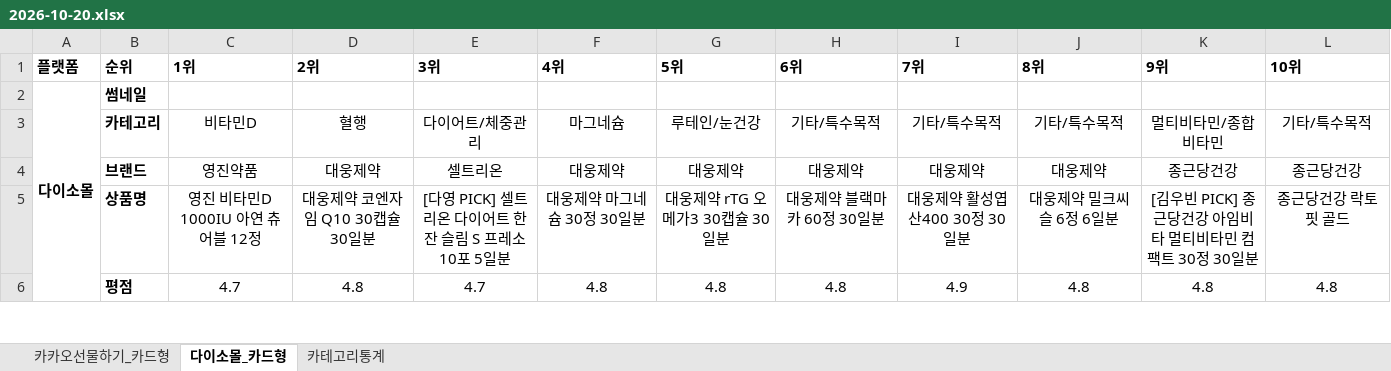
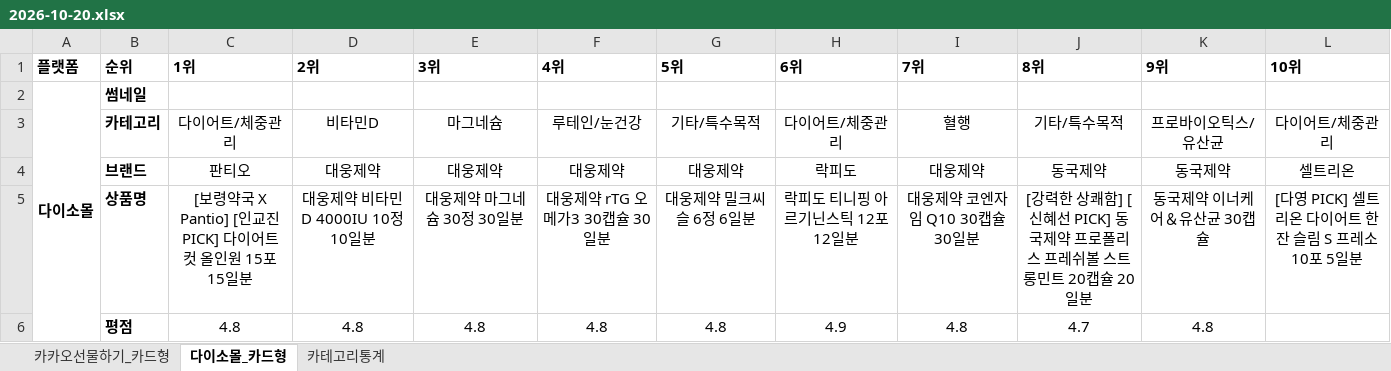
Before and after one commit to primexx98-sudo/online-mall-ranking, an Excel workbook: data/daily/2026-10/2026-10-20.xlsx, sheet 다이소몰_카드형, drawn as a sheet; only a part is shown; values as stored, in another font and other column widths than the file's, no borders; charts and pictures not drawn; the diff covers the shown part only; the diff names each change by its address in the sheet, - before the commit and + after, or states it on an @@ line.

```diff
--- a/data/daily/2026-10/2026-10-20.xlsx (sheet 다이소몰_카드형)
+++ b/data/daily/2026-10/2026-10-20.xlsx (sheet 다이소몰_카드형)
-C3 (1위): 비타민D
+C3 (1위): 다이어트/체중관리
-D3 (2위): 혈행
+D3 (2위): 비타민D
-E3 (3위): 다이어트/체중관리
+E3 (3위): 마그네슘
-F3 (4위): 마그네슘
+F3 (4위): 루테인/눈건강
-G3 (5위): 루테인/눈건강
+G3 (5위): 기타/특수목적
-H3 (6위): 기타/특수목적
+H3 (6위): 다이어트/체중관리
-I3 (7위): 기타/특수목적
+I3 (7위): 혈행
-K3 (9위): 멀티비타민/종합비타민
+K3 (9위): 프로바이오틱스/유산균
-L3 (10위): 기타/특수목적
+L3 (10위): 다이어트/체중관리
-C4 (1위): 영진약품
+C4 (1위): 판티오
-E4 (3위): 셀트리온
+E4 (3위): 대웅제약
-H4 (6위): 대웅제약
+H4 (6위): 락피도
-J4 (8위): 대웅제약
+J4 (8위): 동국제약
-K4 (9위): 종근당건강
+K4 (9위): 동국제약
-L4 (10위): 종근당건강
+L4 (10위): 셀트리온
-C5 (1위): 영진 비타민D 1000IU 아연 츄어블 12정
+C5 (1위): [보령약국 X Pantio] [인교진 PICK] 다이어트 컷 올인원 15포 15일분
-D5 (2위): 대웅제약 코엔자임 Q10 30캡슐 30일분
+D5 (2위): 대웅제약 비타민D 4000IU 10정 10일분
-E5 (3위): [다영 PICK] 셀트리온 다이어트 한 잔 슬림 S 프레소 10포 5일분
+E5 (3위): 대웅제약 마그네슘 30정 30일분
-F5 (4위): 대웅제약 마그네슘 30정 30일분
+F5 (4위): 대웅제약 rTG 오메가3 30캡슐 30일분
-G5 (5위): 대웅제약 rTG 오메가3 30캡슐 30일분
+G5 (5위): 대웅제약 밀크씨슬 6정 6일분
-H5 (6위): 대웅제약 블랙마카 60정 30일분
+H5 (6위): 락피도 티니핑 아르기닌스틱 12포 12일분
-I5 (7위): 대웅제약 활성엽산400 30정 30일분
+I5 (7위): 대웅제약 코엔자임 Q10 30캡슐 30일분
-J5 (8위): 대웅제약 밀크씨슬 6정 6일분
+J5 (8위): [강력한 상쾌함] [신혜선 PICK] 동국제약 프로폴리스 프레쉬볼 스트롱민트 20캡슐 20일분
-K5 (9위): [김우빈 PICK] 종근당건강 아임비타 멀티비타민 컴팩트 30정 30일분
+K5 (9위): 동국제약 이너케어＆유산균 30캡슐
-L5 (10위): 종근당건강 락토핏 골드
+L5 (10위): [다영 PICK] 셀트리온 다이어트 한 잔 슬림 S 프레소 10포 5일분
-C6 (1위): 4.7
+C6 (1위): 4.8
-E6 (3위): 4.7
+E6 (3위): 4.8
-H6 (6위): 4.8
+H6 (6위): 4.9
-I6 (7위): 4.9
+I6 (7위): 4.8
-J6 (8위): 4.8
+J6 (8위): 4.7
-L6 (10위): 4.8
+L6 (10위): (empty)
```
Also changed, not shown: 31 edited cells elsewhere in this sheet, sheet 카카오선물하기_카드형, sheet 카테고리통계, charts or pictures.
